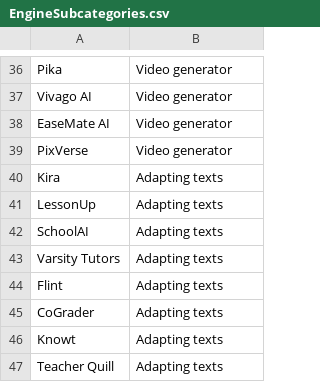
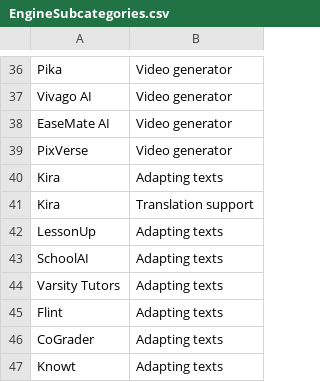
Before and after one commit to thomasmorer0982323-cmyk/AI-Tools, a CSV file: data/EngineSubcategories.csv, drawn as a sheet; only a part is shown, gaps mark what is left out; the shorter side is filled out with more unchanged rows; the diff names each change by its address in the sheet, - before the commit and + after, or states it on an @@ line.

```diff
--- a/data/EngineSubcategories.csv
+++ b/data/EngineSubcategories.csv
+row 41: Kira | Translation support
```
Also changed, not shown: data/AiData.csv, 38 other files.
